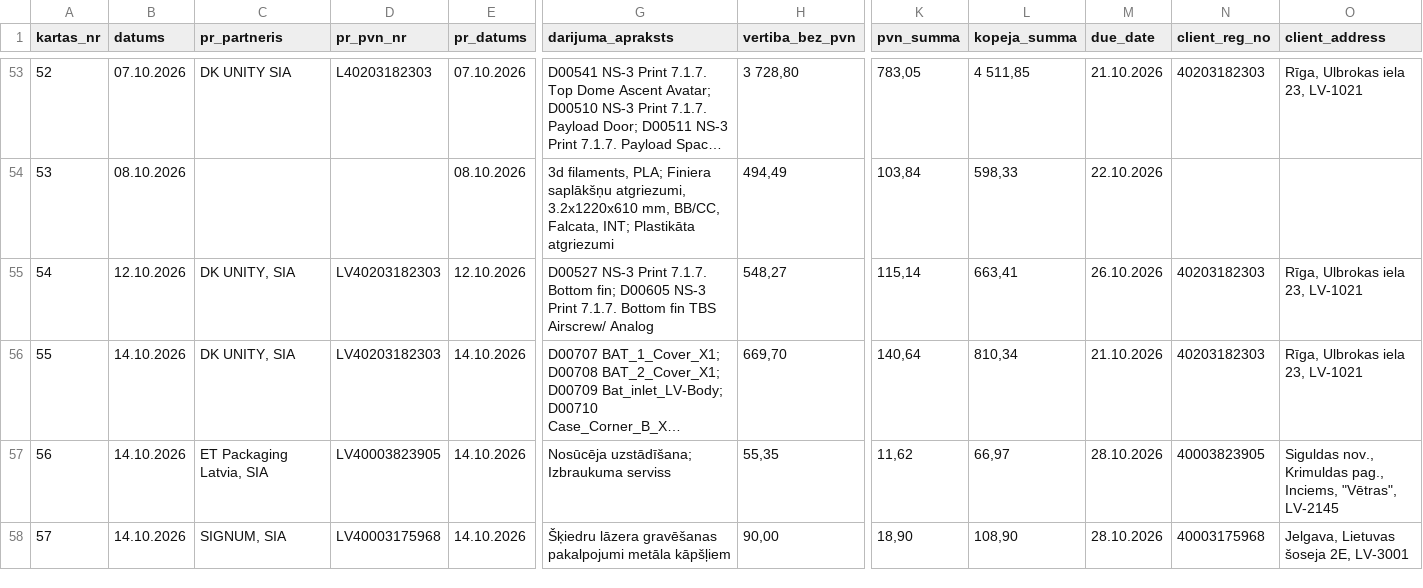
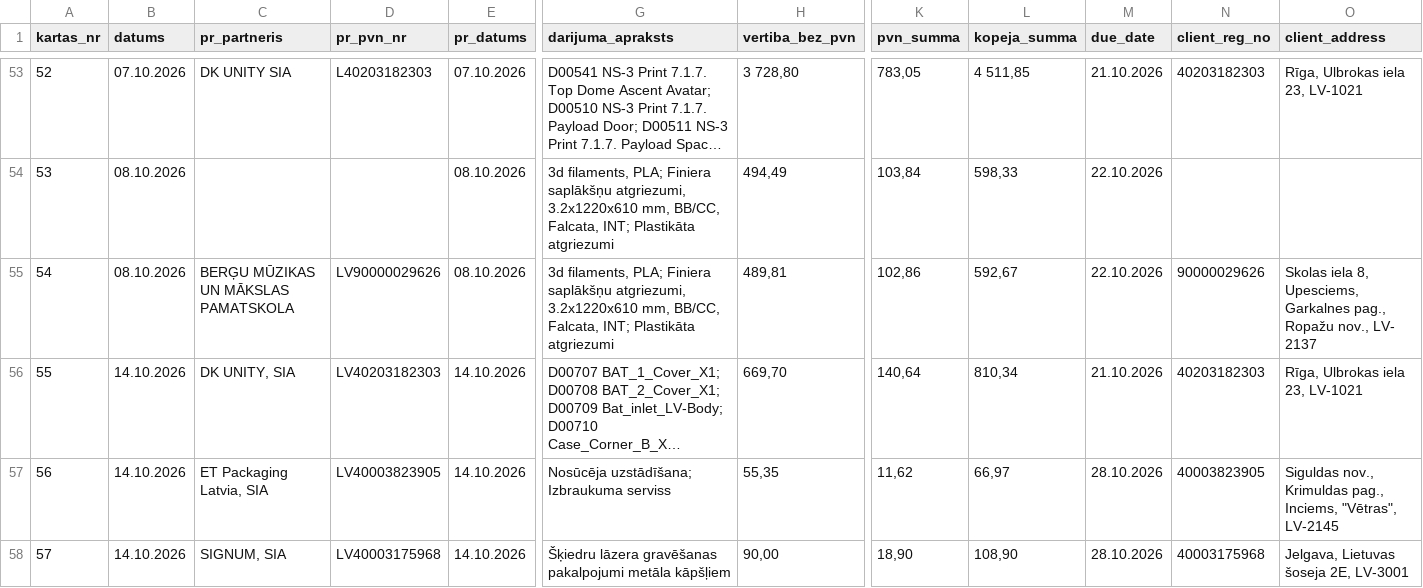
Before and after one commit to Andzhss/OnlinePavadzimes, a CSV file: OnlinePavadzimes/invoice_history.csv, drawn as a sheet; only a part is shown, gaps mark what is left out; long unchanged cells end in …; the diff covers the shown part only; the diff names each change by its address in the sheet, - before the commit and + after, or states it on an @@ line.

Commit message:
Pievieno BR 0142

```diff
--- a/OnlinePavadzimes/invoice_history.csv
+++ b/OnlinePavadzimes/invoice_history.csv
-B55 (datums): 12.10.2026
+B55 (datums): 08.10.2026
-C55 (pr_partneris): DK UNITY, SIA
+C55 (pr_partneris): BERĢU MŪZIKAS UN MĀKSLAS PAMATSKOLA
-D55 (pr_pvn_nr): LV40203182303
+D55 (pr_pvn_nr): LV90000029626
-E55 (pr_datums): 12.10.2026
+E55 (pr_datums): 08.10.2026
-G55 (darijuma_apraksts): D00527 NS-3 Print 7.1.7. Bottom fin; D00605 NS-3 Print 7.1.7. Bottom fin TBS Airscrew/ Analog
+G55 (darijuma_apraksts): 3d filaments, PLA; Finiera saplākšņu atgriezumi, 3.2x1220x610 mm, BB/CC, Falcata, INT; Plastikāta atgriezumi
-H55 (vertiba_bez_pvn): 548,27
+H55 (vertiba_bez_pvn): 489,81
-K55 (pvn_summa): 115,14
+K55 (pvn_summa): 102,86
-L55 (kopeja_summa): 663,41
+L55 (kopeja_summa): 592,67
-M55 (due_date): 26.10.2026
+M55 (due_date): 22.10.2026
-N55 (client_reg_no): 40203182303
+N55 (client_reg_no): 90000029626
-O55 (client_address): Rīga, Ulbrokas iela 23, LV-1021
+O55 (client_address): Skolas iela 8, Upesciems, Garkalnes pag., Ropažu nov., LV- 2137
```
Also changed, not shown: 2 edited cells elsewhere in this file.
